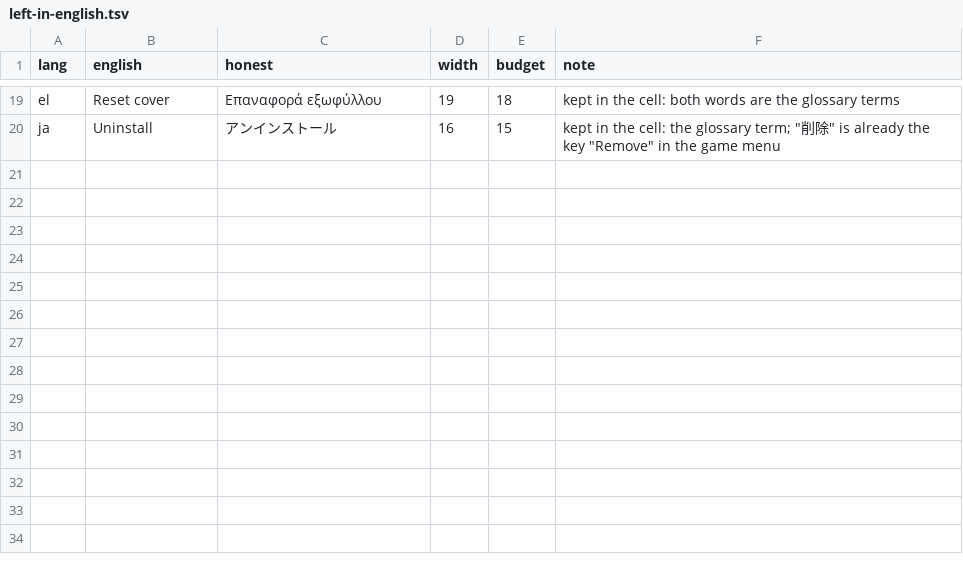
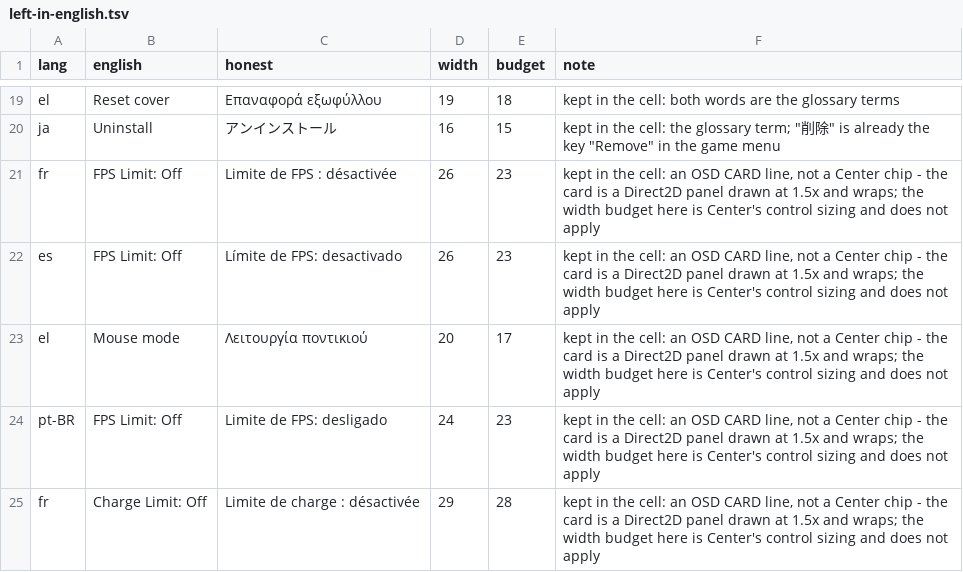
Before and after one commit to JingboQing/ClawTweaksCenter, a TSV file: Tools/i18n/left-in-english.tsv, drawn as a sheet; only a part is shown, gaps mark what is left out.

Commit message:
i18n P3: the OSD card strings, and a third generator output for the helper
20 card lines x 12 languages. Card lines are separate keys because a card is
'title\nbody' and the composed string could never match one - the helper splits on the
newline and looks each line up on its own.

loc_build.py writes XboxGamingBarHelper/Localization/OsdLoc.Tables.cs from the same
strings.tsv, carrying ONLY the keys the cards use. The list (OSD_KEYS) is explicit on
purpose: not all 858 rows of Center UI in a .NET 4.8 background process, and not a scan
of the helper source, which would be clever and break silently. A key in the list the TSV
does not have stops the generator.

Five cells stay above the width budget and are recorded with the reason: they are OSD
card lines, and the budget in this lint is Center's control sizing. The card is a Direct2D
panel drawn at 1.5x that wraps - a different surface, not a tighter one.

The 20 keys also land in Center's own table, unused. That is the price of one source file
and it is 20 entries.

Two limits, worth having in writing: Charge Limit and FPS Limit are translated as FORMATS
('Charge Limit: On {0}%'), so a language may move the number; and the failure reason on
the mount card stays English, because it is a runtime diagnostic and the thing a bug
report quotes.

```diff
--- a/Tools/i18n/left-in-english.tsv
+++ b/Tools/i18n/left-in-english.tsv
@@ -20 +20,6 @@ el	Reset cover	Επαναφορά εξωφύλλου	19	18	kept in the cell: bot
 ja	Uninstall	アンインストール	16	15	kept in the cell: the glossary term; "削除" is already the key "Remove" in the game menu
+fr	FPS Limit: Off	Limite de FPS : désactivée	26	23	kept in the cell: an OSD CARD line, not a Center chip - the card is a Direct2D panel drawn at 1.5x and wraps; the width budget here is Center's control sizing and does not apply
+es	FPS Limit: Off	Límite de FPS: desactivado	26	23	kept in the cell: an OSD CARD line, not a Center chip - the card is a Direct2D panel drawn at 1.5x and wraps; the width budget here is Center's control sizing and does not apply
+el	Mouse mode	Λειτουργία ποντικιού	20	17	kept in the cell: an OSD CARD line, not a Center chip - the card is a Direct2D panel drawn at 1.5x and wraps; the width budget here is Center's control sizing and does not apply
+pt-BR	FPS Limit: Off	Limite de FPS: desligado	24	23	kept in the cell: an OSD CARD line, not a Center chip - the card is a Direct2D panel drawn at 1.5x and wraps; the width budget here is Center's control sizing and does not apply
+fr	Charge Limit: Off	Limite de charge : désactivée	29	28	kept in the cell: an OSD CARD line, not a Center chip - the card is a Direct2D panel drawn at 1.5x and wraps; the width budget here is Center's control sizing and does not apply
```
Also changed, not shown: 4 other files.
